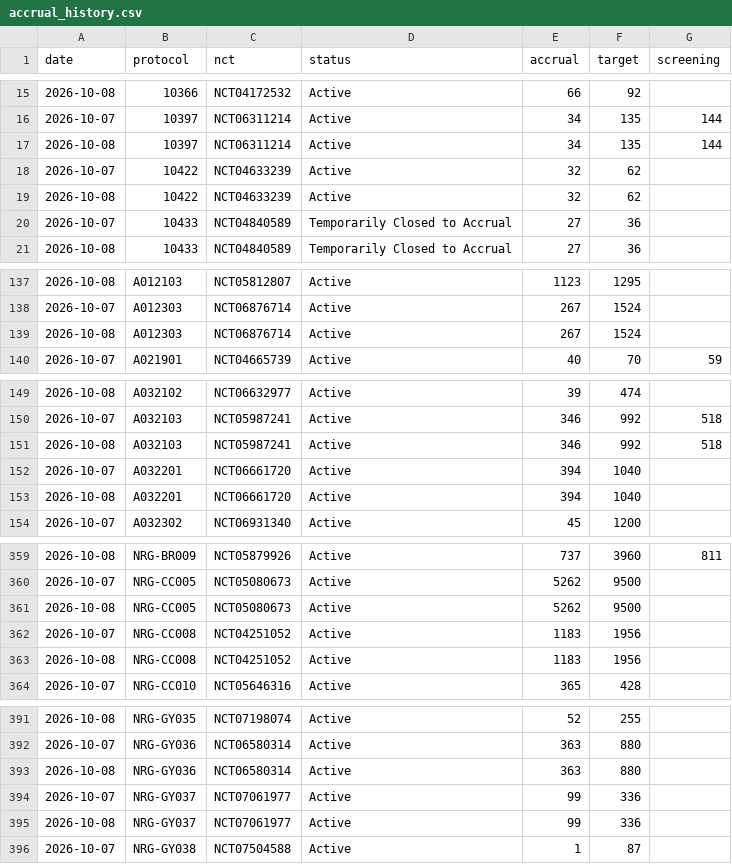
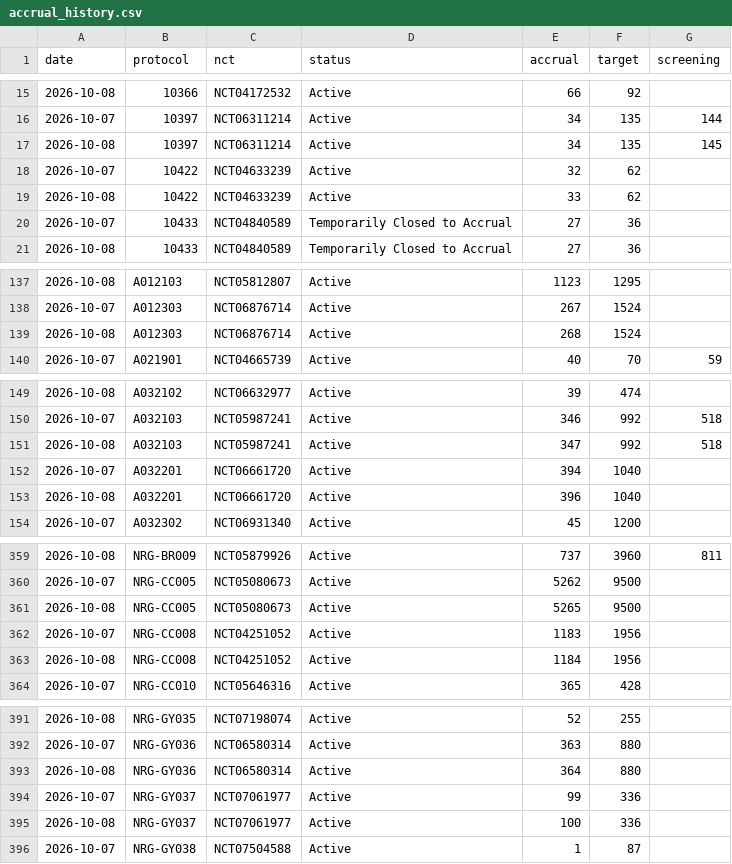
Before and after one commit to jryck3/CTSU-Tracker, a CSV file: data/accrual_history.csv, drawn as a sheet; only a part is shown, gaps mark what is left out; the diff covers the shown part only.

```diff
--- a/data/accrual_history.csv
+++ b/data/accrual_history.csv
@@ -16,5 +16,5 @@ date,protocol,nct,status,accrual,target,screening
 2026-10-07,10397,NCT06311214,Active,34,135,144
-2026-10-08,10397,NCT06311214,Active,34,135,144
+2026-10-08,10397,NCT06311214,Active,34,135,145
 2026-10-07,10422,NCT04633239,Active,32,62,
-2026-10-08,10422,NCT04633239,Active,32,62,
+2026-10-08,10422,NCT04633239,Active,33,62,
 2026-10-07,10433,NCT04840589,Temporarily Closed to Accrual,27,36,
@@ -138,3 +138,3 @@ date,protocol,nct,status,accrual,target,screening
 2026-10-07,A012303,NCT06876714,Active,267,1524,
-2026-10-08,A012303,NCT06876714,Active,267,1524,
+2026-10-08,A012303,NCT06876714,Active,268,1524,
 2026-10-07,A021901,NCT04665739,Active,40,70,59
@@ -150,5 +150,5 @@ date,protocol,nct,status,accrual,target,screening
 2026-10-07,A032103,NCT05987241,Active,346,992,518
-2026-10-08,A032103,NCT05987241,Active,346,992,518
+2026-10-08,A032103,NCT05987241,Active,347,992,518
 2026-10-07,A032201,NCT06661720,Active,394,1040,
-2026-10-08,A032201,NCT06661720,Active,394,1040,
+2026-10-08,A032201,NCT06661720,Active,396,1040,
 2026-10-07,A032302,NCT06931340,Active,45,1200,
@@ -360,5 +360,5 @@ date,protocol,nct,status,accrual,target,screening
 2026-10-07,NRG-CC005,NCT05080673,Active,5262,9500,
-2026-10-08,NRG-CC005,NCT05080673,Active,5262,9500,
+2026-10-08,NRG-CC005,NCT05080673,Active,5265,9500,
 2026-10-07,NRG-CC008,NCT04251052,Active,1183,1956,
-2026-10-08,NRG-CC008,NCT04251052,Active,1183,1956,
+2026-10-08,NRG-CC008,NCT04251052,Active,1184,1956,
 2026-10-07,NRG-CC010,NCT05646316,Active,365,428,
@@ -392,5 +392,5 @@ date,protocol,nct,status,accrual,target,screening
 2026-10-07,NRG-GY036,NCT06580314,Active,363,880,
-2026-10-08,NRG-GY036,NCT06580314,Active,363,880,
+2026-10-08,NRG-GY036,NCT06580314,Active,364,880,
 2026-10-07,NRG-GY037,NCT07061977,Active,99,336,
-2026-10-08,NRG-GY037,NCT07061977,Active,99,336,
+2026-10-08,NRG-GY037,NCT07061977,Active,100,336,
 2026-10-07,NRG-GY038,NCT07504588,Active,1,87,
```
Also changed, not shown: 19 edited cells elsewhere in this file, 1 other file.
